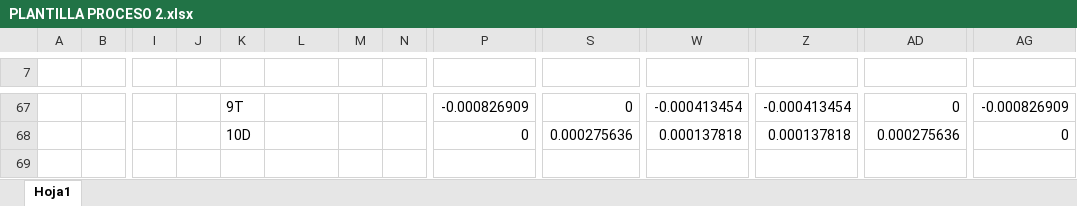
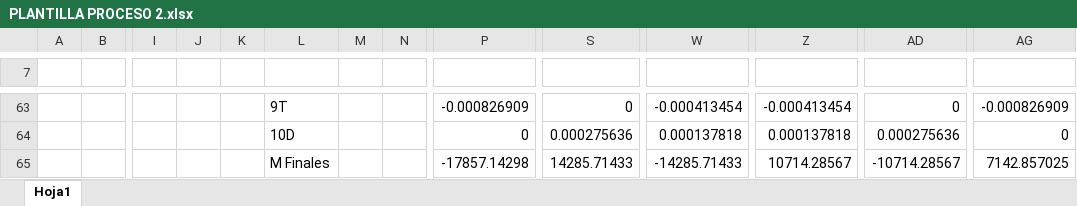
Before and after one commit to IvanRivera771/Primer-Semestre-24, an Excel workbook: Analisis Estructural/cross exel/PLANTILLA PROCESO 2.xlsx, sheet Hoja1, drawn as a sheet; only a part is shown, gaps mark what is left out; values as stored, in another font and other column widths than the file's, no cell formats; charts and pictures not drawn; addresses are those after the commit; rows hold the shown columns only; the diff covers the shown part only; the diff names each change by its address in the sheet, - before the commit and + after, or states it on an @@ line.

```diff
--- a/Analisis Estructural/cross exel/PLANTILLA PROCESO 2.xlsx (sheet Hoja1)
+++ b/Analisis Estructural/cross exel/PLANTILLA PROCESO 2.xlsx (sheet Hoja1)
-K63: 9T
+K63: (empty)
-L63: (empty)
+L63: 9T
-K64: 10D
+K64: (empty)
-L64: (empty)
+L64: 10D
+row 65:  |  |  |  |  | M Finales |  |  | -17857.14298 | 14285.71433 | -14285.71433 | 10714.28567 | -10714.28567 | 7142.857025
```
Also changed, not shown: 4 removed rows, 50 edited cells and merged cells elsewhere in this sheet, cell formats, formulas that keep their value, charts or pictures, Analisis Estructural/cross exel/PLANTILLA PROCESO 3.xlsx, 2 other files.
